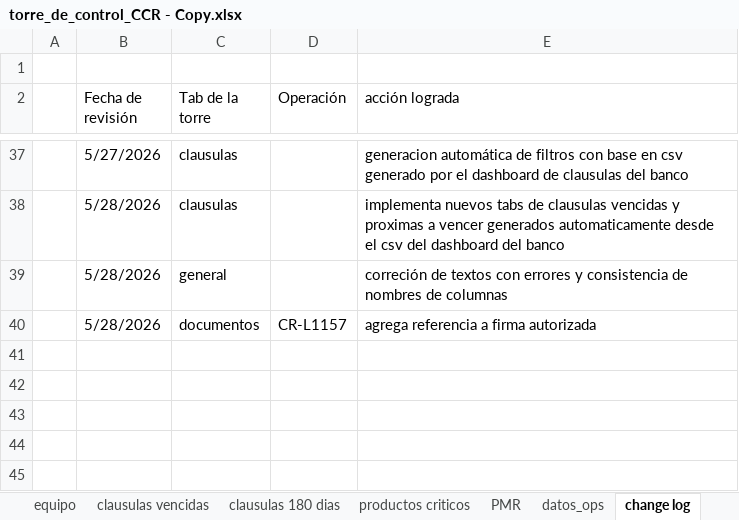
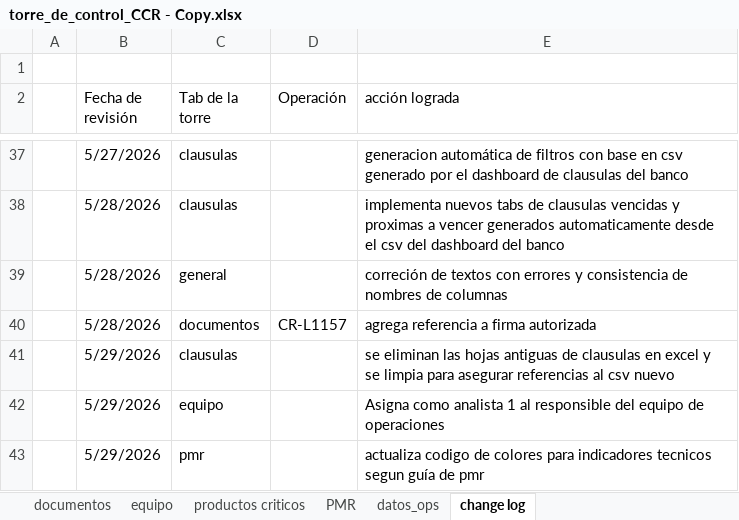
Before and after one commit to aborbonm/torre-control-ccr, an Excel workbook: torre_de_control_CCR - Copy.xlsx, sheet change log, drawn as a sheet; only a part is shown, gaps mark what is left out; values as stored, in another font and other column widths than the file's, no borders; the diff names each change by its address in the sheet, - before the commit and + after, or states it on an @@ line.

Commit message:
actualizacion datos en excel

```diff
--- a/torre_de_control_CCR - Copy.xlsx (sheet change log)
+++ b/torre_de_control_CCR - Copy.xlsx (sheet change log)
-sheet tab: clausulas vencidas
-sheet tab: clausulas 180 dias
+row 41:  | 5/29/2026 | clausulas |  | se eliminan las hojas antiguas de clausulas en excel y se limpia para asegurar referencias al csv nuevo
+row 42:  | 5/29/2026 | equipo |  | Asigna como analista 1 al responsible del equipo de operaciones
+row 43:  | 5/29/2026 | pmr |  | actualiza codigo de colores para indicadores tecnicos segun guía de pmr
```
Also changed, not shown: sheet equipo, torre_de_control_CCR.xlsx.
